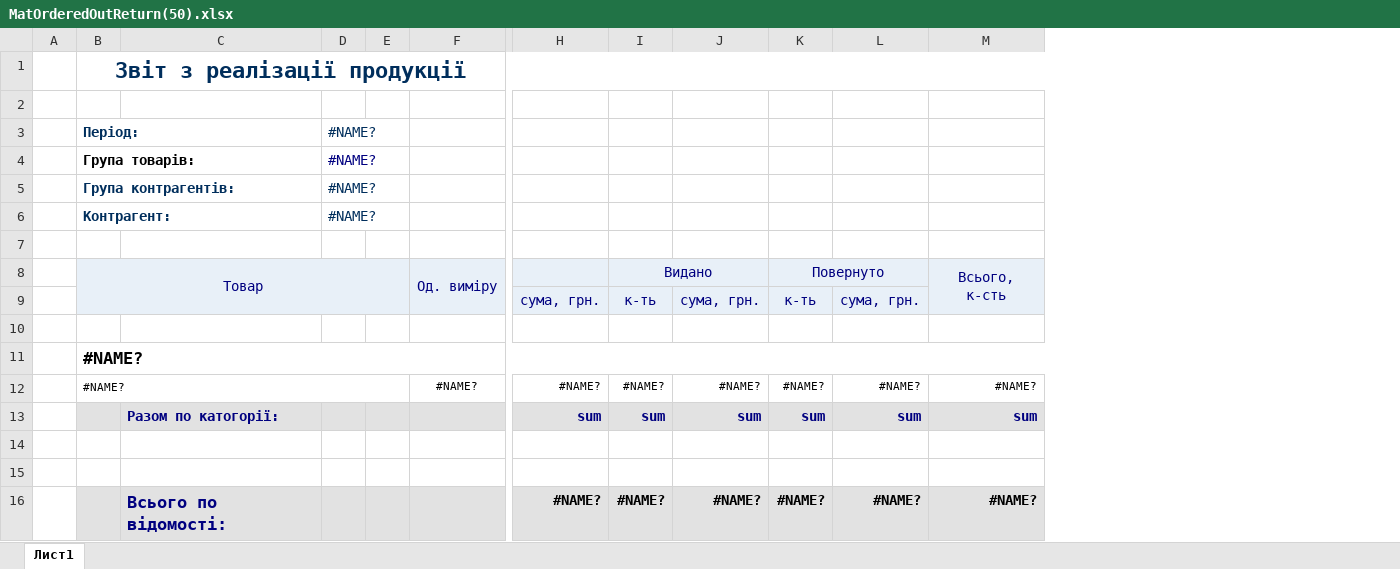
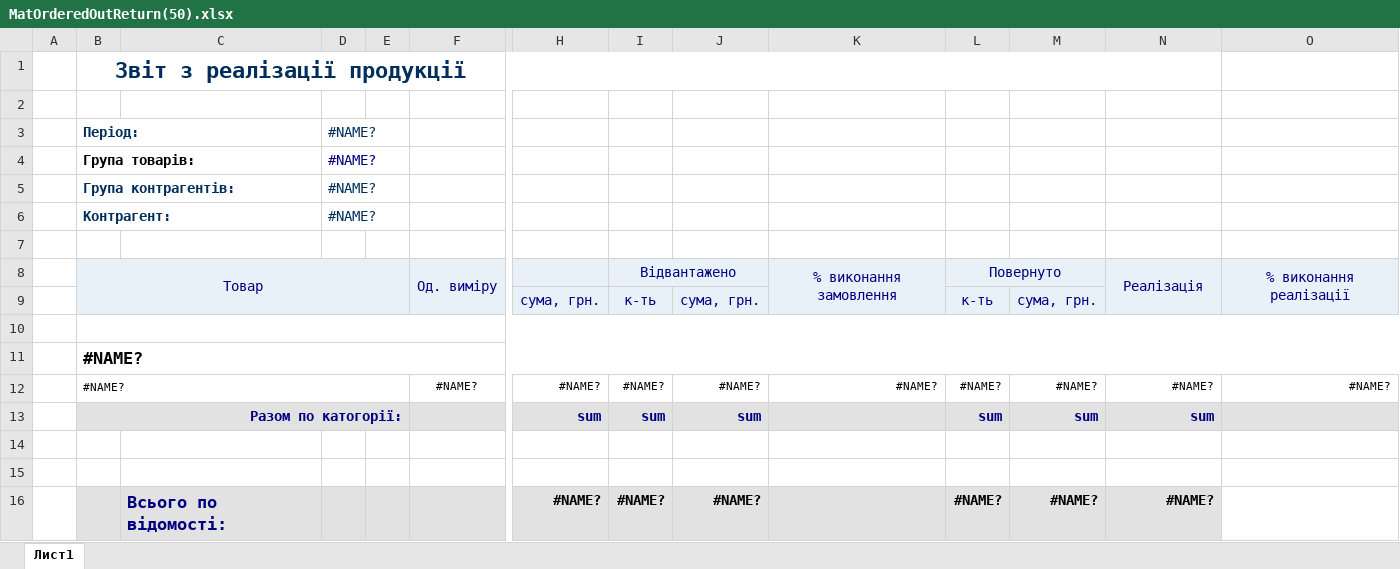
Before and after one commit to sp75/SP-Sklad, an Excel workbook: SP_Sklad/TempLate/MatOrderedOutReturn(50).xlsx, sheet Лист1, drawn as a sheet; only a part is shown, gaps mark what is left out; values as stored, in another font and other column widths than the file's, no borders; addresses are those after the commit; the diff names each change by its address in the sheet, - before the commit and + after, or states it on an @@ line.

```diff
--- a/SP_Sklad/TempLate/MatOrderedOutReturn(50).xlsx (sheet Лист1)
+++ b/SP_Sklad/TempLate/MatOrderedOutReturn(50).xlsx (sheet Лист1)
+column K, rows 8-12: % виконання замовлення |  |  |  | #NAME?
+column O, rows 8-12: % виконання реалізації |  |  |  | #NAME?
-I8: Видано
+I8: Відвантажено
-N8: Всього, к-сть
+N8: Реалізація
+B10:O10 merged
-B13: (empty)
+B13: Разом по катогорії:
+B13:E13 merged
-C13: Разом по катогорії:
+C13: (empty)
```
Also changed, not shown: formulas that keep their value, 4 other files.
